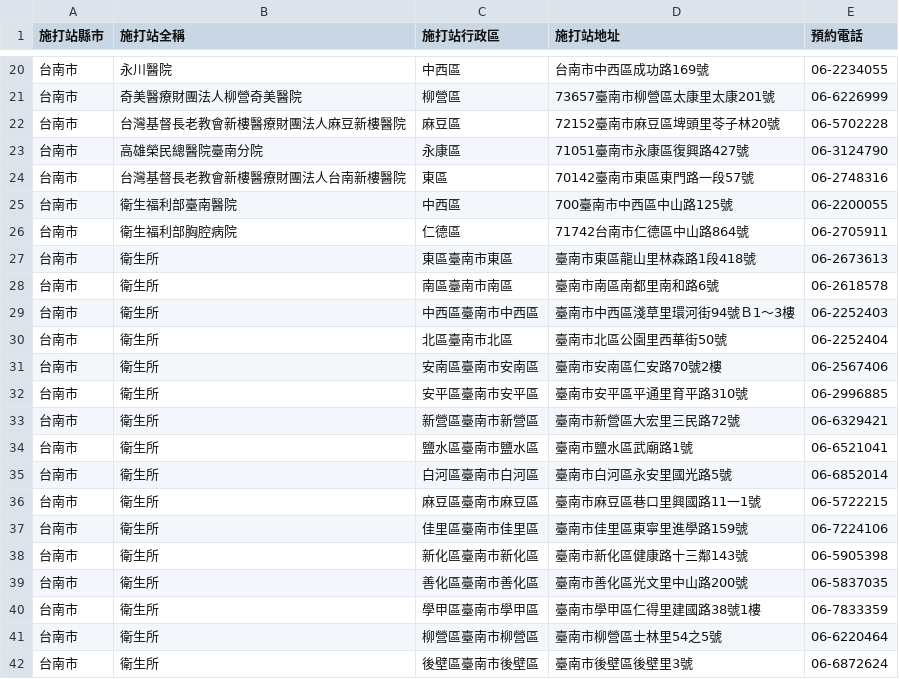
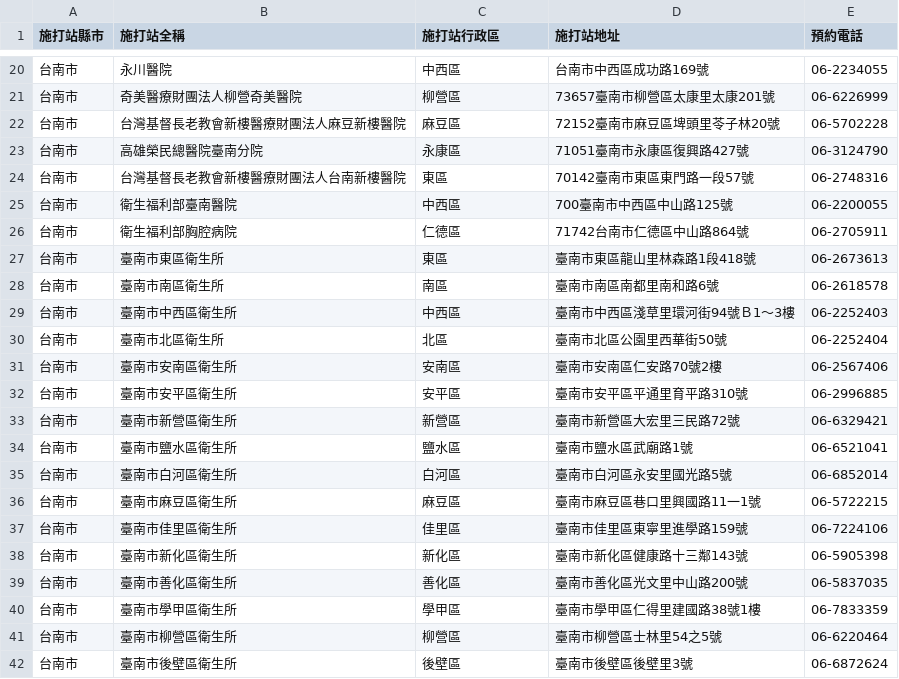
Before and after one commit to godgunman/vaxx, a CSV file: output/tainan.csv, drawn as a sheet; only a part is shown, gaps mark what is left out; the diff covers the shown part only.

```diff
--- a/output/tainan.csv
+++ b/output/tainan.csv
@@ -26,17 +26,17 @@
 台南市,衛生福利部胸腔病院,仁德區,71742台南市仁德區中山路864號,06-2705911
-台南市,衛生所,東區臺南市東區,臺南市東區龍山里林森路1段418號,06-2673613
-台南市,衛生所,南區臺南市南區,臺南市南區南都里南和路6號,06-2618578
-台南市,衛生所,中西區臺南市中西區,臺南市中西區淺草里環河街94號Ｂ1～3樓,06-2252403
-台南市,衛生所,北區臺南巿北區,臺南市北區公園里西華街50號,06-2252404
-台南市,衛生所,安南區臺南市安南區,臺南市安南區仁安路70號2樓,06-2567406
-台南市,衛生所,安平區臺南市安平區,臺南市安平區平通里育平路310號,06-2996885
-台南市,衛生所,新營區臺南市新營區,臺南市新營區大宏里三民路72號,06-6329421
-台南市,衛生所,鹽水區臺南市鹽水區,臺南市鹽水區武廟路1號,06-6521041
-台南市,衛生所,白河區臺南市白河區,臺南市白河區永安里國光路5號,06-6852014
-台南市,衛生所,麻豆區臺南市麻豆區,臺南市麻豆區巷口里興國路11一1號,06-5722215
-台南市,衛生所,佳里區臺南市佳里區,臺南市佳里區東寧里進學路159號,06-7224106
-台南市,衛生所,新化區臺南市新化區,臺南市新化區健康路十三鄰143號,06-5905398
-台南市,衛生所,善化區臺南市善化區,臺南市善化區光文里中山路200號,06-5837035
-台南市,衛生所,學甲區臺南市學甲區,臺南市學甲區仁得里建國路38號1樓,06-7833359
-台南市,衛生所,柳營區臺南市柳營區,臺南市柳營區士林里54之5號,06-6220464
-台南市,衛生所,後壁區臺南市後壁區,臺南市後壁區後壁里3號,06-6872624
+台南市,臺南市東區衛生所,東區,臺南市東區龍山里林森路1段418號,06-2673613
+台南市,臺南市南區衛生所,南區,臺南市南區南都里南和路6號,06-2618578
+台南市,臺南市中西區衛生所,中西區,臺南市中西區淺草里環河街94號Ｂ1～3樓,06-2252403
+台南市,臺南巿北區衛生所,北區,臺南市北區公園里西華街50號,06-2252404
+台南市,臺南市安南區衛生所,安南區,臺南市安南區仁安路70號2樓,06-2567406
+台南市,臺南市安平區衛生所,安平區,臺南市安平區平通里育平路310號,06-2996885
+台南市,臺南市新營區衛生所,新營區,臺南市新營區大宏里三民路72號,06-6329421
+台南市,臺南市鹽水區衛生所,鹽水區,臺南市鹽水區武廟路1號,06-6521041
+台南市,臺南市白河區衛生所,白河區,臺南市白河區永安里國光路5號,06-6852014
+台南市,臺南市麻豆區衛生所,麻豆區,臺南市麻豆區巷口里興國路11一1號,06-5722215
+台南市,臺南市佳里區衛生所,佳里區,臺南市佳里區東寧里進學路159號,06-7224106
+台南市,臺南市新化區衛生所,新化區,臺南市新化區健康路十三鄰143號,06-5905398
+台南市,臺南市善化區衛生所,善化區,臺南市善化區光文里中山路200號,06-5837035
+台南市,臺南市學甲區衛生所,學甲區,臺南市學甲區仁得里建國路38號1樓,06-7833359
+台南市,臺南市柳營區衛生所,柳營區,臺南市柳營區士林里54之5號,06-6220464
+台南市,臺南市後壁區衛生所,後壁區,臺南市後壁區後壁里3號,06-6872624
```
Also changed, not shown: 2 added rows, 2 removed rows and 44 edited cells elsewhere in this file, 2 other files.
